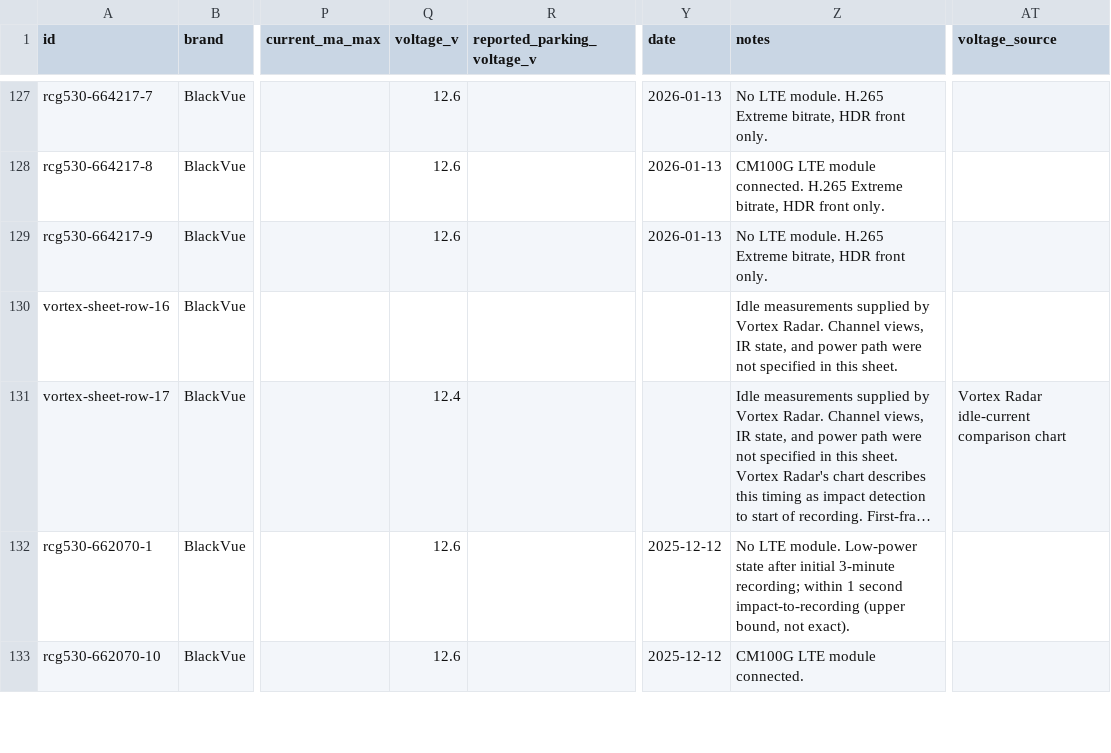
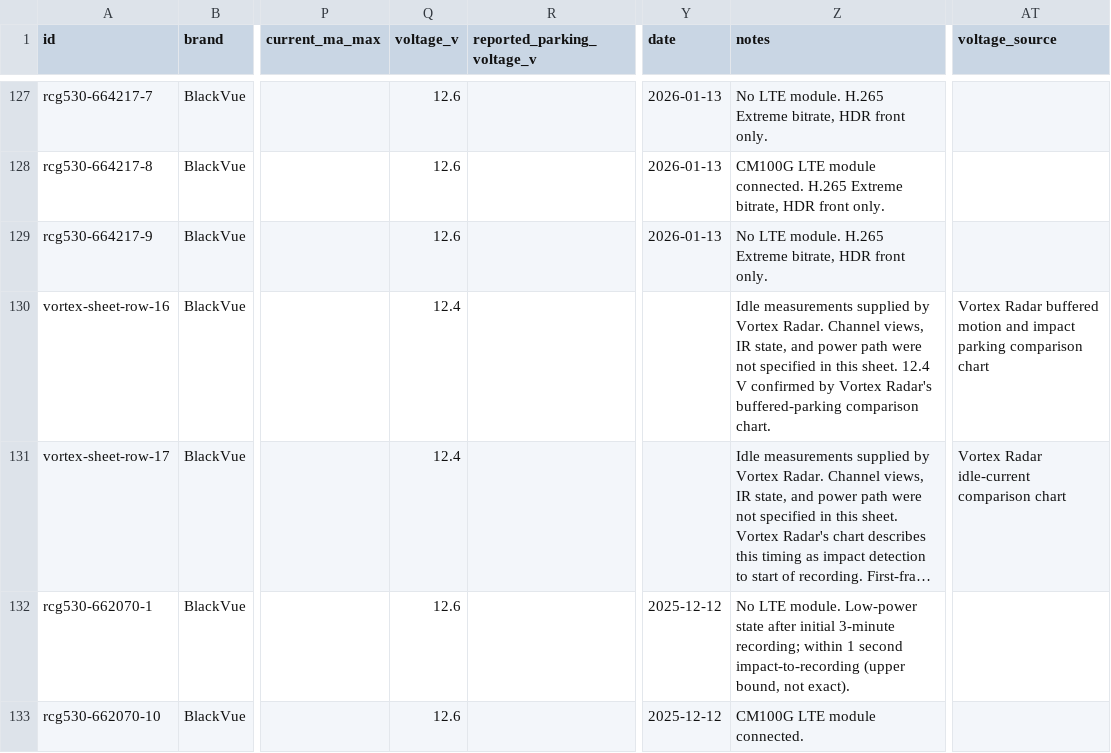
Before and after one commit to vortexopenclaw/dashcam-camera-profiles, a CSV file: docs/data/parking-measurements.csv, drawn as a sheet; only a part is shown, gaps mark what is left out; long unchanged cells end in …; the diff covers the shown part only; the diff names each change by its address in the sheet, - before the commit and + after, or states it on an @@ line.

Commit message:
Confirm buffered parking chart test voltages from owner chart

```diff
--- a/docs/data/parking-measurements.csv
+++ b/docs/data/parking-measurements.csv
-Q130 (voltage_v): (empty)
+Q130 (voltage_v): 12.4
-Z130 (notes): …this sheet.
+Z130 (notes): …this sheet. 12.4 V confirmed by Vortex Radar's buffered-parking comparison chart.
-AT130 (voltage_source): (empty)
+AT130 (voltage_source): Vortex Radar buffered motion and impact parking comparison chart
```
Also changed, not shown: 18 edited cells elsewhere in this file, 3 other files.
